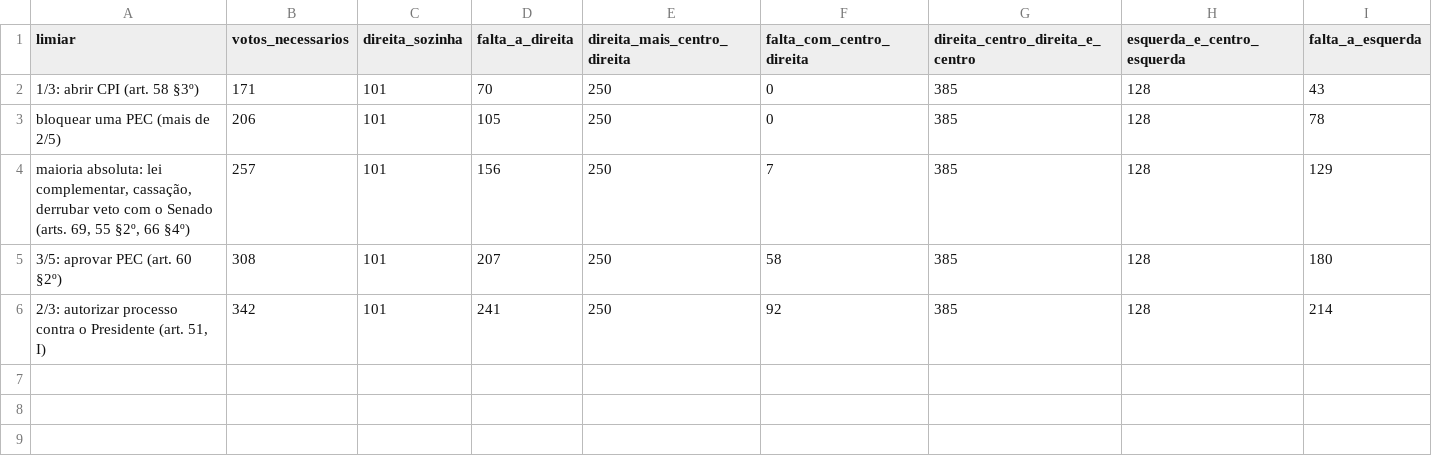
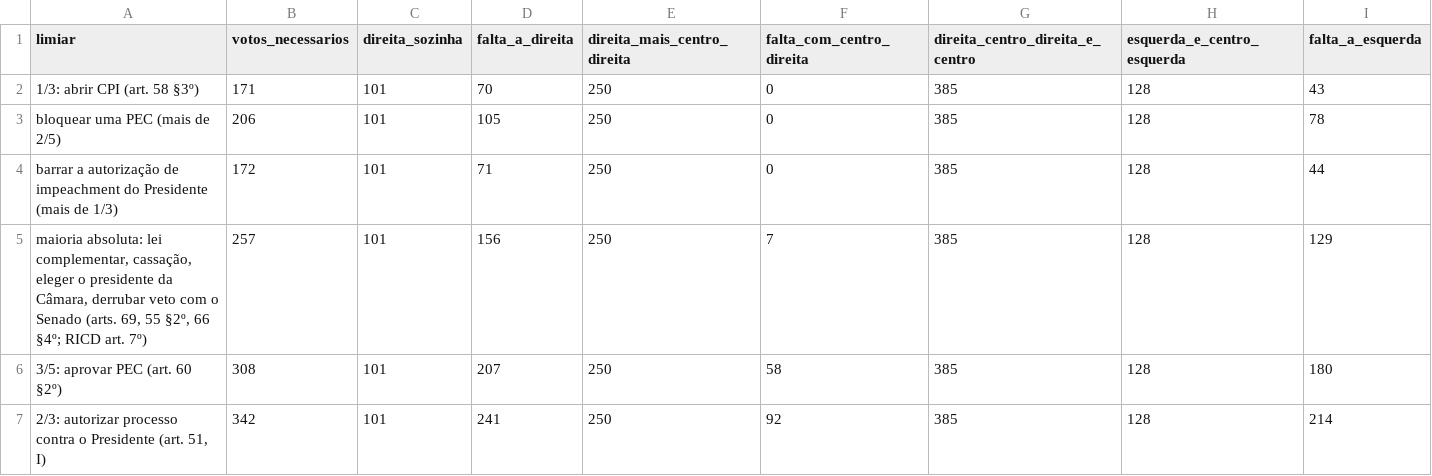
Before and after one commit to Gabriel-Alexandre/congresso-e-governos-eleicoes-2026, a CSV file: resultados/e2_camara_limiares_2022.csv, drawn as a sheet.

```diff
--- a/resultados/e2_camara_limiares_2022.csv
+++ b/resultados/e2_camara_limiares_2022.csv
@@ -3,3 +3,4 @@ limiar,votos_necessarios,direita_sozinha,falta_a_direita,direita_mais_centro_dir
 bloquear uma PEC (mais de 2/5),206,101,105,250,0,385,128,78
-"maioria absoluta: lei complementar, cassação, derrubar veto com o Senado (arts. 69, 55 §2º, 66 §4º)",257,101,156,250,7,385,128,129
+barrar a autorização de impeachment do Presidente (mais de 1/3),172,101,71,250,0,385,128,44
+"maioria absoluta: lei complementar, cassação, eleger o presidente da Câmara, derrubar veto com o Senado (arts. 69, 55 §2º, 66 §4º; RICD art. 7º)",257,101,156,250,7,385,128,129
 3/5: aprovar PEC (art. 60 §2º),308,101,207,250,58,385,128,180
```
Also changed, not shown: resultados/e2_camara_limiares_2026.csv, 10 other files.
